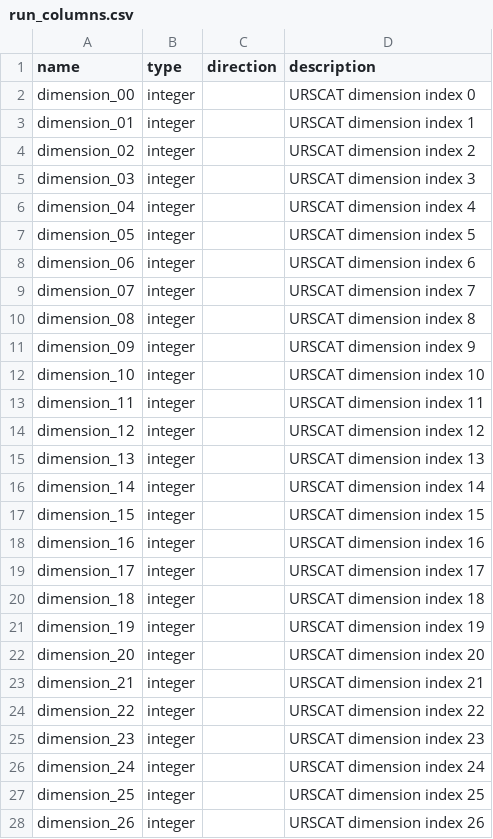
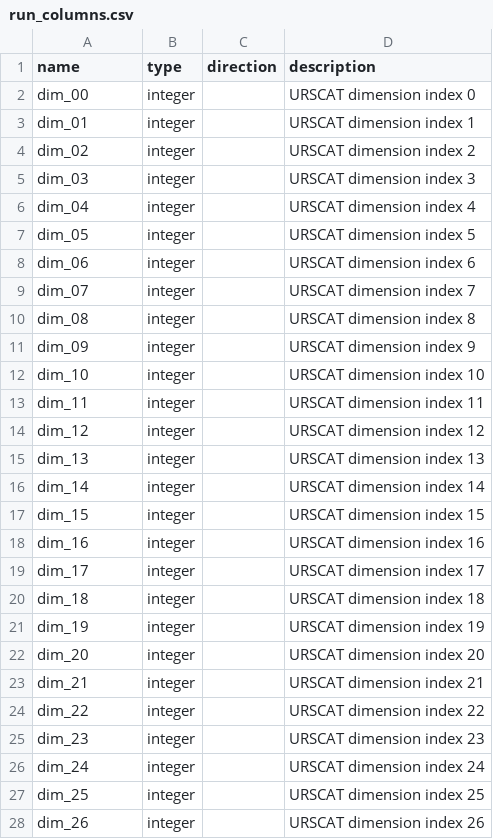
Before and after one commit to ersilia-os/eos1ut3, a CSV file: model/framework/columns/run_columns.csv, drawn as a sheet; only a part is shown; the diff covers the shown part only.

Commit message:
Update run_columns.csv [skip ci]

```diff
--- a/model/framework/columns/run_columns.csv
+++ b/model/framework/columns/run_columns.csv
@@ -1,28 +1,28 @@
 name,type,direction,description
-dimension_00,integer,,URSCAT dimension index 0
-dimension_01,integer,,URSCAT dimension index 1
-dimension_02,integer,,URSCAT dimension index 2
-dimension_03,integer,,URSCAT dimension index 3
-dimension_04,integer,,URSCAT dimension index 4
-dimension_05,integer,,URSCAT dimension index 5
-dimension_06,integer,,URSCAT dimension index 6
-dimension_07,integer,,URSCAT dimension index 7
-dimension_08,integer,,URSCAT dimension index 8
-dimension_09,integer,,URSCAT dimension index 9
-dimension_10,integer,,URSCAT dimension index 10
-dimension_11,integer,,URSCAT dimension index 11
-dimension_12,integer,,URSCAT dimension index 12
-dimension_13,integer,,URSCAT dimension index 13
-dimension_14,integer,,URSCAT dimension index 14
-dimension_15,integer,,URSCAT dimension index 15
-dimension_16,integer,,URSCAT dimension index 16
-dimension_17,integer,,URSCAT dimension index 17
-dimension_18,integer,,URSCAT dimension index 18
-dimension_19,integer,,URSCAT dimension index 19
-dimension_20,integer,,URSCAT dimension index 20
-dimension_21,integer,,URSCAT dimension index 21
-dimension_22,integer,,URSCAT dimension index 22
-dimension_23,integer,,URSCAT dimension index 23
-dimension_24,integer,,URSCAT dimension index 24
-dimension_25,integer,,URSCAT dimension index 25
-dimension_26,integer,,URSCAT dimension index 26
+dim_00,integer,,URSCAT dimension index 0
+dim_01,integer,,URSCAT dimension index 1
+dim_02,integer,,URSCAT dimension index 2
+dim_03,integer,,URSCAT dimension index 3
+dim_04,integer,,URSCAT dimension index 4
+dim_05,integer,,URSCAT dimension index 5
+dim_06,integer,,URSCAT dimension index 6
+dim_07,integer,,URSCAT dimension index 7
+dim_08,integer,,URSCAT dimension index 8
+dim_09,integer,,URSCAT dimension index 9
+dim_10,integer,,URSCAT dimension index 10
+dim_11,integer,,URSCAT dimension index 11
+dim_12,integer,,URSCAT dimension index 12
+dim_13,integer,,URSCAT dimension index 13
+dim_14,integer,,URSCAT dimension index 14
+dim_15,integer,,URSCAT dimension index 15
+dim_16,integer,,URSCAT dimension index 16
+dim_17,integer,,URSCAT dimension index 17
+dim_18,integer,,URSCAT dimension index 18
+dim_19,integer,,URSCAT dimension index 19
+dim_20,integer,,URSCAT dimension index 20
+dim_21,integer,,URSCAT dimension index 21
+dim_22,integer,,URSCAT dimension index 22
+dim_23,integer,,URSCAT dimension index 23
+dim_24,integer,,URSCAT dimension index 24
+dim_25,integer,,URSCAT dimension index 25
+dim_26,integer,,URSCAT dimension index 26
```
Also changed, not shown: 33 edited cells elsewhere in this file.
